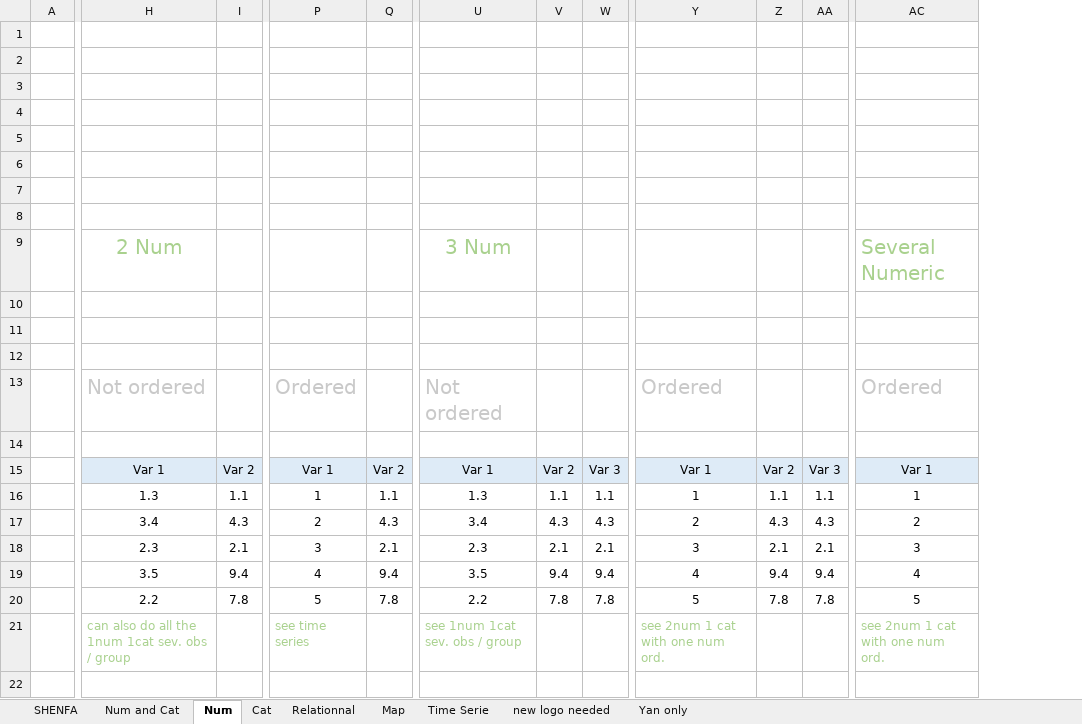
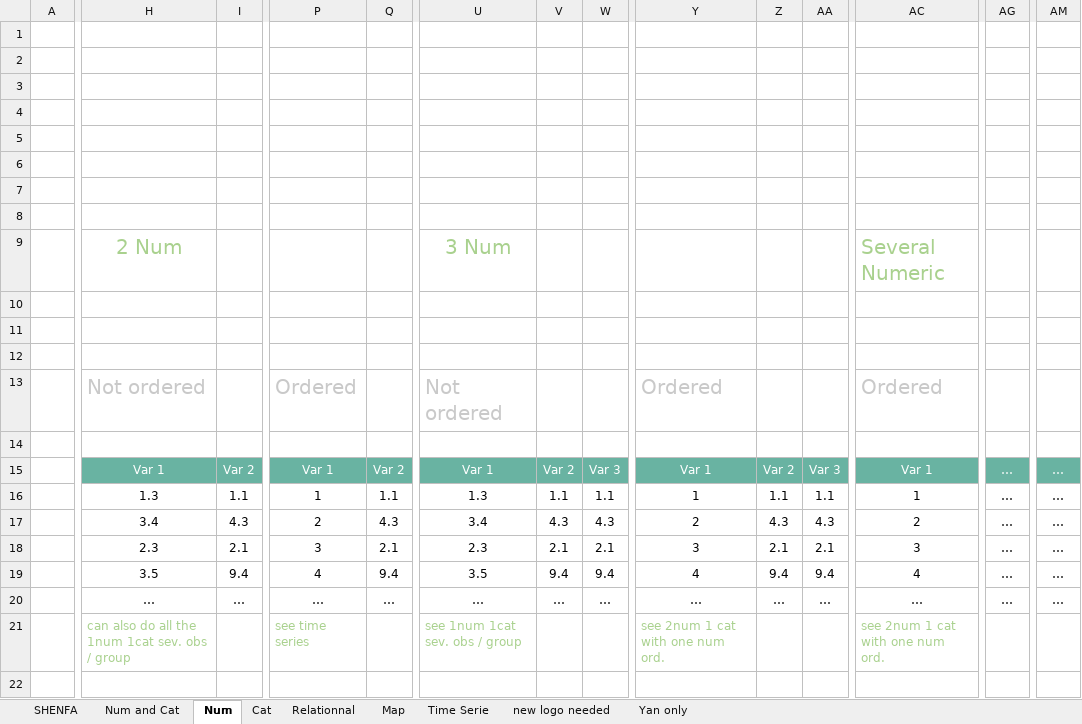
Before and after one commit to holtzy/data_to_viz, an Excel workbook: Example_dataset/Dataset_example_worksheet.xlsx, sheet Num, drawn as a sheet; only a part is shown, gaps mark what is left out; values as stored, in another font and other column widths than the file's, no borders; charts and pictures not drawn; removed rows and columns are numbered as before the commit, all else as after; rows hold the shown columns only; the diff covers the shown part only; the diff names each change by its address in the sheet, - before the commit and + after, or states it on an @@ line.

Commit message:
First hist example OK

```diff
--- a/Example_dataset/Dataset_example_worksheet.xlsx (sheet Num)
+++ b/Example_dataset/Dataset_example_worksheet.xlsx (sheet Num)
+column AG, rows 15-19: all …
+column AM, rows 15-19: all …
@@ H15:I15 fill: #DEEBF7 → #69B3A2, text colour: black → #FFFFFF @@
@@ P15:Q15 fill: #DEEBF7 → #69B3A2, text colour: black → #FFFFFF @@
@@ U15:W15 fill: #DEEBF7 → #69B3A2, text colour: black → #FFFFFF @@
@@ Y15:AA15 fill: #DEEBF7 → #69B3A2, text colour: black → #FFFFFF @@
@@ AC15 fill: #DEEBF7 → #69B3A2, text colour: black → #FFFFFF @@
-row 20:  | 2.2 | 7.8 | 5 | 7.8 | 2.2 | 7.8 | 7.8 | 5 | 7.8 | 7.8 | 5
+row 20:  | … | … | … | … | … | … | … | … | … | … | … | … | …
```
Also changed, not shown: 1 removed column and cell formats elsewhere in this sheet, 11 other files.
